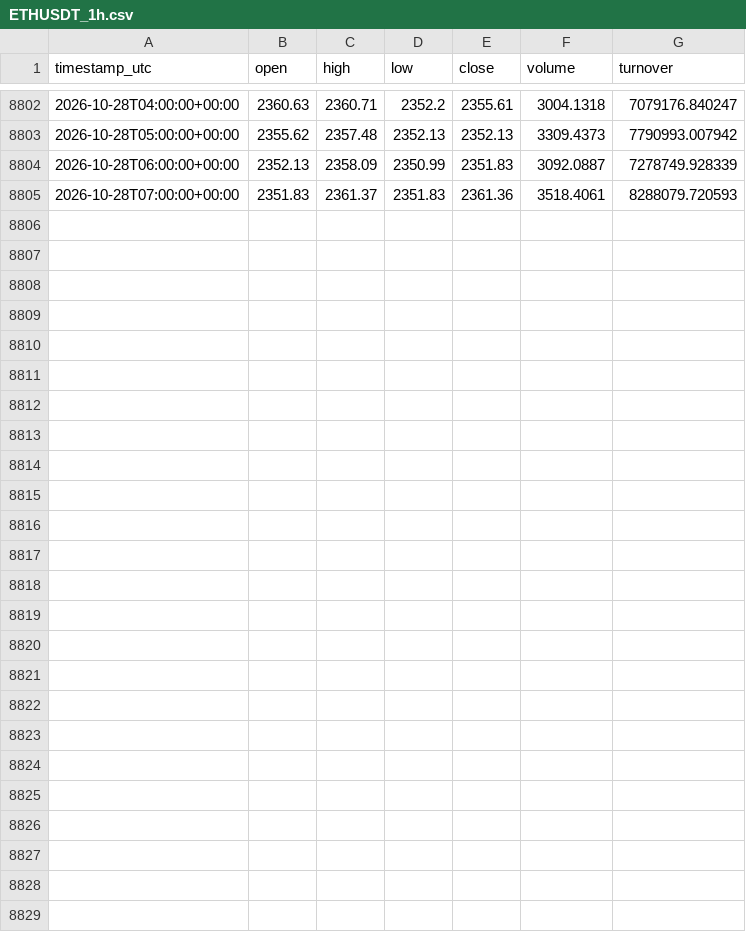
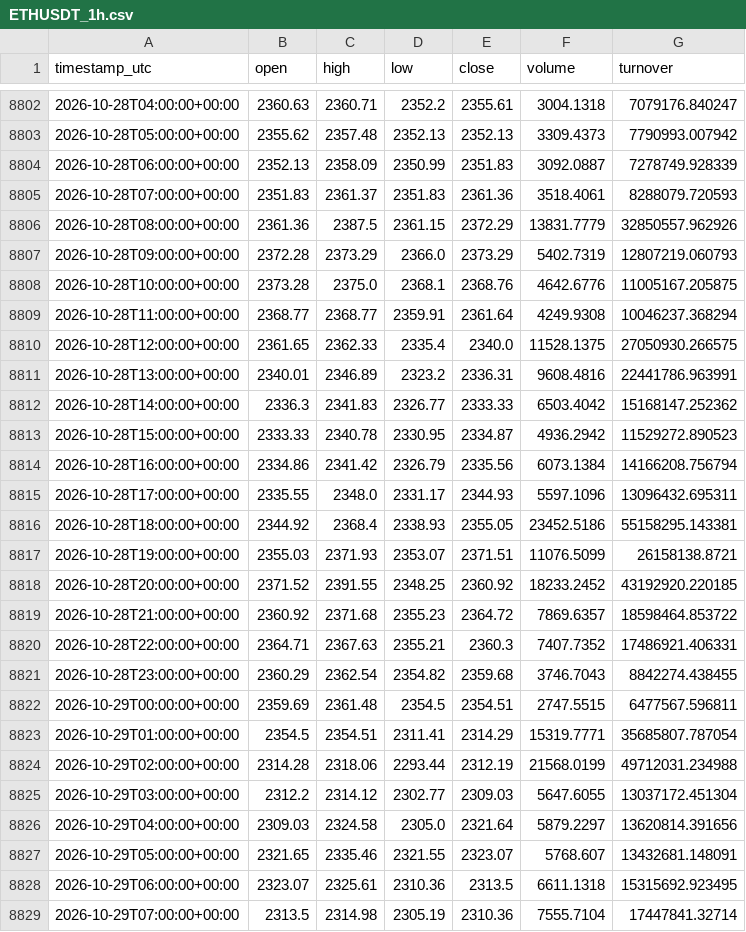
Before and after one commit to VulpreS/Deltarsi1, a CSV file: data/ETHUSDT_1h.csv, drawn as a sheet; only a part is shown, gaps mark what is left out.

```diff
--- a/data/ETHUSDT_1h.csv
+++ b/data/ETHUSDT_1h.csv
@@ -8805 +8805,25 @@ timestamp_utc,open,high,low,close,volume,turnover
 2026-10-28T07:00:00+00:00,2351.83,2361.37,2351.83,2361.36,3518.4061,8288079.720593
+2026-10-28T08:00:00+00:00,2361.36,2387.5,2361.15,2372.29,13831.7779,32850557.962926
+2026-10-28T09:00:00+00:00,2372.28,2373.29,2366.0,2373.29,5402.7319,12807219.060793
+2026-10-28T10:00:00+00:00,2373.28,2375.0,2368.1,2368.76,4642.6776,11005167.205875
+2026-10-28T11:00:00+00:00,2368.77,2368.77,2359.91,2361.64,4249.9308,10046237.368294
+2026-10-28T12:00:00+00:00,2361.65,2362.33,2335.4,2340.0,11528.1375,27050930.266575
+2026-10-28T13:00:00+00:00,2340.01,2346.89,2323.2,2336.31,9608.4816,22441786.963991
+2026-10-28T14:00:00+00:00,2336.3,2341.83,2326.77,2333.33,6503.4042,15168147.252362
+2026-10-28T15:00:00+00:00,2333.33,2340.78,2330.95,2334.87,4936.2942,11529272.890523
+2026-10-28T16:00:00+00:00,2334.86,2341.42,2326.79,2335.56,6073.1384,14166208.756794
+2026-10-28T17:00:00+00:00,2335.55,2348.0,2331.17,2344.93,5597.1096,13096432.695311
+2026-10-28T18:00:00+00:00,2344.92,2368.4,2338.93,2355.05,23452.5186,55158295.143381
+2026-10-28T19:00:00+00:00,2355.03,2371.93,2353.07,2371.51,11076.5099,26158138.8721
+2026-10-28T20:00:00+00:00,2371.52,2391.55,2348.25,2360.92,18233.2452,43192920.220185
+2026-10-28T21:00:00+00:00,2360.92,2371.68,2355.23,2364.72,7869.6357,18598464.853722
+2026-10-28T22:00:00+00:00,2364.71,2367.63,2355.21,2360.3,7407.7352,17486921.406331
+2026-10-28T23:00:00+00:00,2360.29,2362.54,2354.82,2359.68,3746.7043,8842274.438455
+2026-10-29T00:00:00+00:00,2359.69,2361.48,2354.5,2354.51,2747.5515,6477567.596811
+2026-10-29T01:00:00+00:00,2354.5,2354.51,2311.41,2314.29,15319.7771,35685807.787054
+2026-10-29T02:00:00+00:00,2314.28,2318.06,2293.44,2312.19,21568.0199,49712031.234988
+2026-10-29T03:00:00+00:00,2312.2,2314.12,2302.77,2309.03,5647.6055,13037172.451304
+2026-10-29T04:00:00+00:00,2309.03,2324.58,2305.0,2321.64,5879.2297,13620814.391656
+2026-10-29T05:00:00+00:00,2321.65,2335.46,2321.55,2323.07,5768.607,13432681.148091
+2026-10-29T06:00:00+00:00,2323.07,2325.61,2310.36,2313.5,6611.1318,15315692.923495
+2026-10-29T07:00:00+00:00,2313.5,2314.98,2305.19,2310.36,7555.7104,17447841.32714
```
Also changed, not shown: reports/eth_liquidity_zones.csv, 4 other files.
